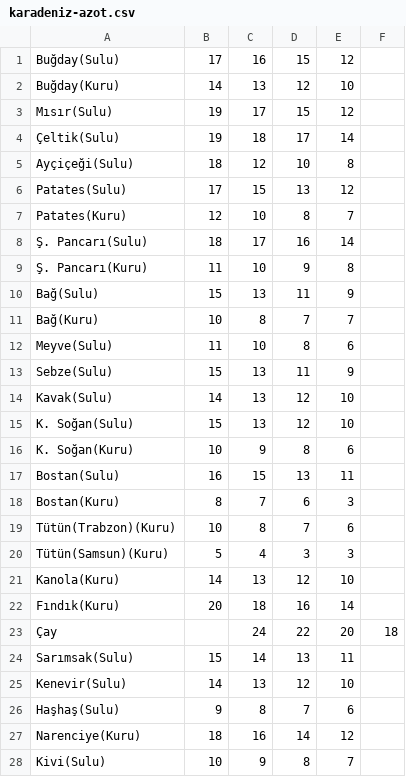
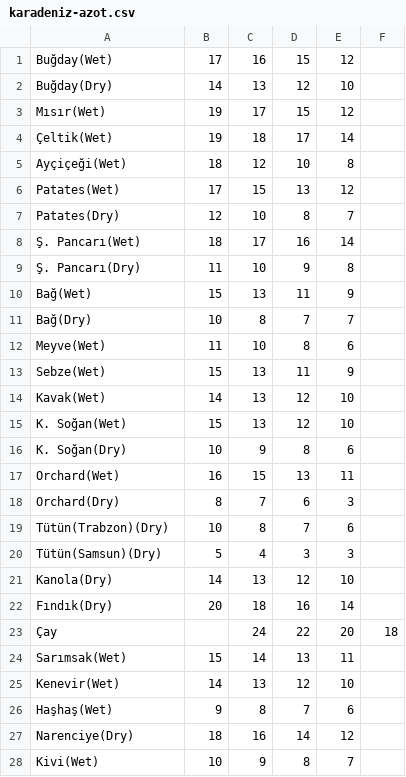
Before and after one commit to ilgazer/toprakprojesi, a CSV file: data/karadeniz-azot.csv, drawn as a sheet; only a part is shown; the diff covers the shown part only.

```diff
--- a/data/karadeniz-azot.csv
+++ b/data/karadeniz-azot.csv
@@ -1,28 +1,28 @@
-Buğday(Sulu) ,17,16,15,12
-Buğday(Kuru) ,14,13,12,10
-Mısır(Sulu) ,19,17,15,12
-Çeltik(Sulu) ,19,18,17,14
-Ayçiçeği(Sulu) ,18,12,10,8
-Patates(Sulu) ,17,15,13,12
-Patates(Kuru) ,12,10,8,7
-Ş. Pancarı(Sulu) ,18,17,16,14
-Ş. Pancarı(Kuru) ,11,10,9,8
-Bağ(Sulu) ,15,13,11,9
-Bağ(Kuru) ,10,8,7,7
-Meyve(Sulu) ,11,10,8,6
-Sebze(Sulu) ,15,13,11,9
-Kavak(Sulu) ,14,13,12,10
-K. Soğan(Sulu) ,15,13,12,10
-K. Soğan(Kuru) ,10,9,8,6
-Bostan(Sulu) ,16,15,13,11
-Bostan(Kuru) ,8,7,6,3
-Tütün(Trabzon)(Kuru) ,10,8,7,6
-Tütün(Samsun)(Kuru) ,5,4,3,3
-Kanola(Kuru) ,14,13,12,10
-Fındık(Kuru) ,20,18,16,14
+Buğday(Wet) ,17,16,15,12
+Buğday(Dry) ,14,13,12,10
+Mısır(Wet) ,19,17,15,12
+Çeltik(Wet) ,19,18,17,14
+Ayçiçeği(Wet) ,18,12,10,8
+Patates(Wet) ,17,15,13,12
+Patates(Dry) ,12,10,8,7
+Ş. Pancarı(Wet) ,18,17,16,14
+Ş. Pancarı(Dry) ,11,10,9,8
+Bağ(Wet) ,15,13,11,9
+Bağ(Dry) ,10,8,7,7
+Meyve(Wet) ,11,10,8,6
+Sebze(Wet) ,15,13,11,9
+Kavak(Wet) ,14,13,12,10
+K. Soğan(Wet) ,15,13,12,10
+K. Soğan(Dry) ,10,9,8,6
+Orchard(Wet) ,16,15,13,11
+Orchard(Dry) ,8,7,6,3
+Tütün(Trabzon)(Dry) ,10,8,7,6
+Tütün(Samsun)(Dry) ,5,4,3,3
+Kanola(Dry) ,14,13,12,10
+Fındık(Dry) ,20,18,16,14
 Çay , ,24,22,20,18
-Sarımsak(Sulu) ,15,14,13,11
-Kenevir(Sulu) ,14,13,12,10
-Haşhaş(Sulu) ,9,8,7,6
-Narenciye(Kuru) ,18,16,14,12
-Kivi(Sulu) ,10,9,8,7
+Sarımsak(Wet) ,15,14,13,11
+Kenevir(Wet) ,14,13,12,10
+Haşhaş(Wet) ,9,8,7,6
+Narenciye(Dry) ,18,16,14,12
+Kivi(Wet) ,10,9,8,7
```
Also changed, not shown: 2 edited cells elsewhere in this file, data/akdeniz-azot.csv, data/ege-azot.csv, 18 other files.
